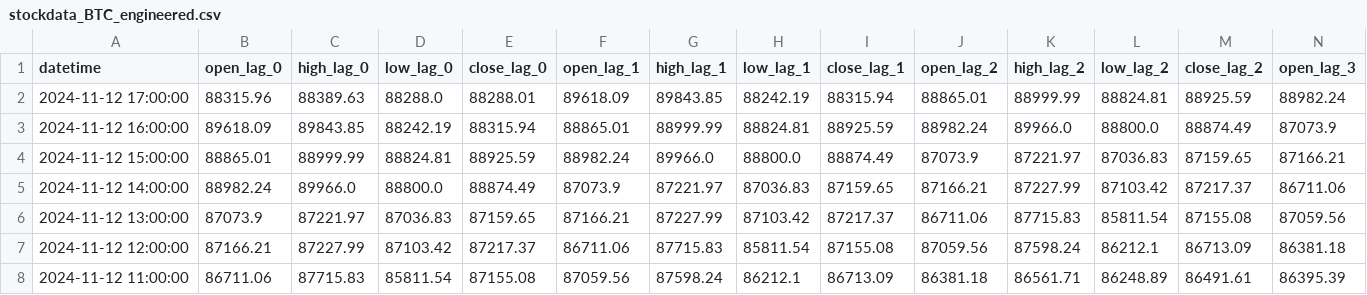
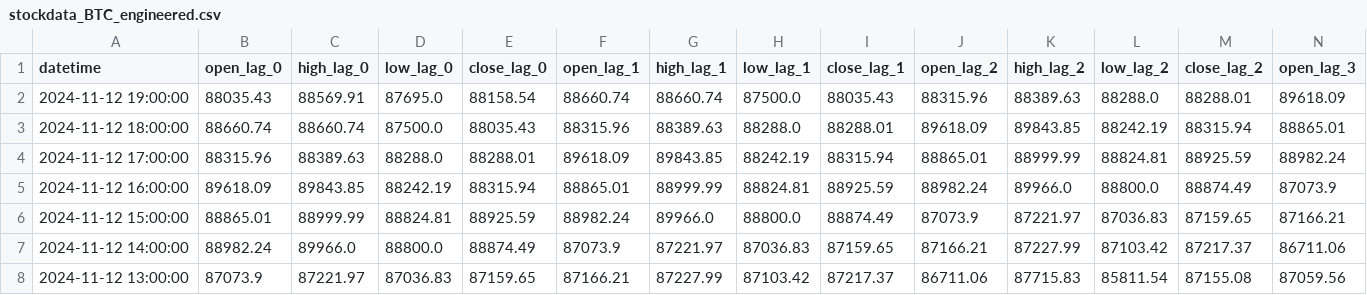
Before and after one commit to nafis-neehal/Trade-mind, a CSV file: data/engineered/stockdata_BTC_engineered.csv, drawn as a sheet; only a part is shown; the shorter side is filled out with more unchanged rows; rows hold the shown columns only; the diff names each change by its address in the sheet, - before the commit and + after, or states it on an @@ line.

```diff
--- a/data/engineered/stockdata_BTC_engineered.csv
+++ b/data/engineered/stockdata_BTC_engineered.csv
+row 2: 2024-11-12 19:00:00 | 88035.43 | 88569.91 | 87695.0 | 88158.54 | 88660.74 | 88660.74 | 87500.0 | 88035.43 | 88315.96 | 88389.63 | 88288.0 | 88288.01 | 89618.09
+row 3: 2024-11-12 18:00:00 | 88660.74 | 88660.74 | 87500.0 | 88035.43 | 88315.96 | 88389.63 | 88288.0 | 88288.01 | 89618.09 | 89843.85 | 88242.19 | 88315.94 | 88865.01
```
Also changed, not shown: 1 other file.
